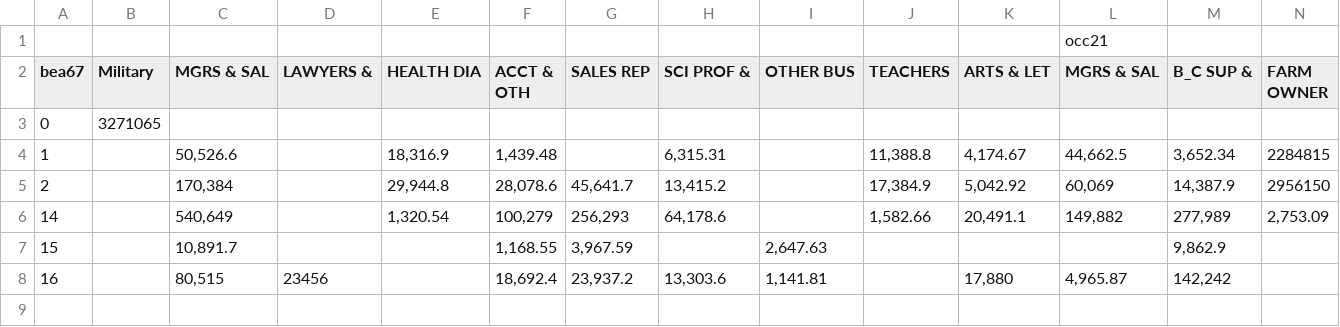
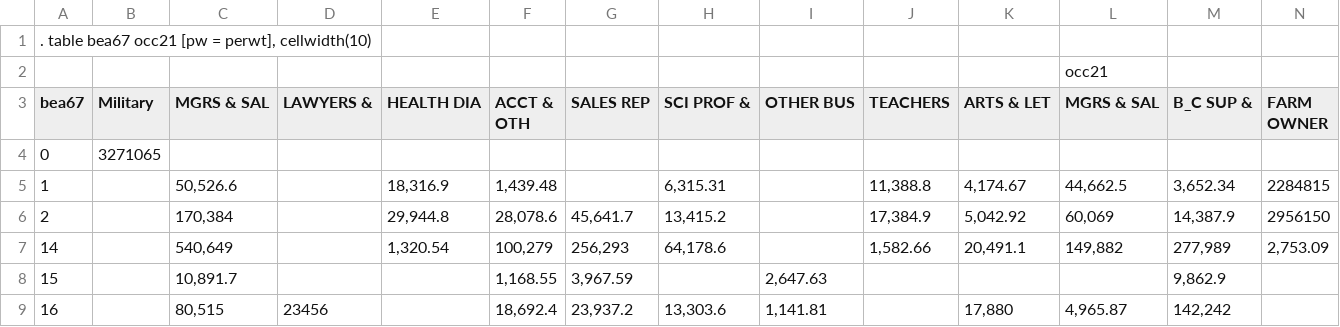
Before and after one commit to rcjara/Stata-Table-Parser, a CSV file: TestTables/SmallWideTable.csv, drawn as a sheet; only a part is shown; rows hold the shown columns only; the diff names each change by its address in the sheet, - before the commit and + after, or states it on an @@ line.

```diff
--- a/TestTables/SmallWideTable.csv
+++ b/TestTables/SmallWideTable.csv
+row 1: . table bea67 occ21 [pw = perwt], cellwidth(10)
```
Also changed, not shown: TestTables/output.csv, 11 other files.
